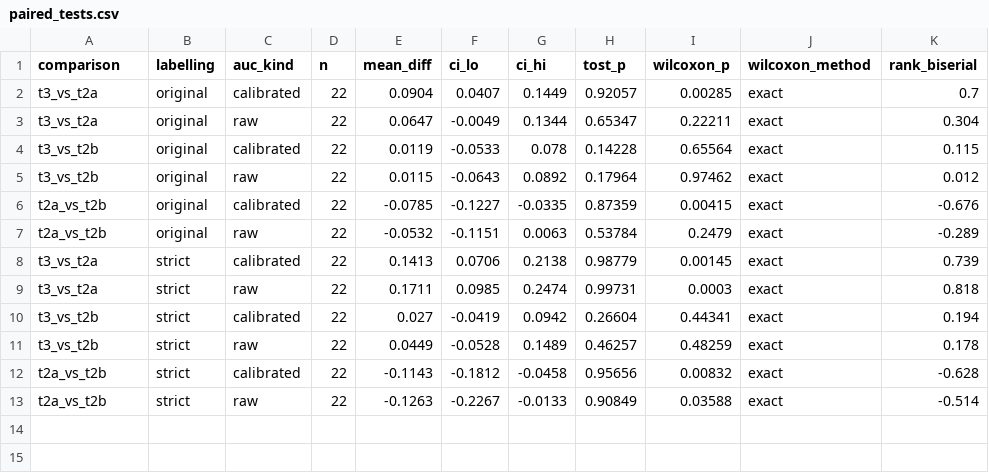
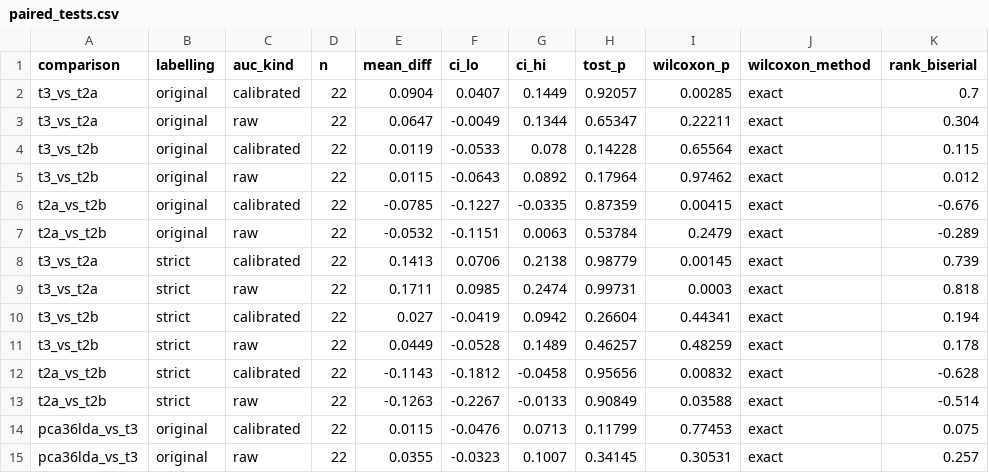
Before and after one commit to jappenzeller/QDNU, a CSV file: results/p2rev02/paired_tests.csv, drawn as a sheet.

```diff
--- a/results/p2rev02/paired_tests.csv
+++ b/results/p2rev02/paired_tests.csv
@@ -13 +13,3 @@ t2a_vs_t2b,strict,calibrated,22,-0.1143,-0.1812,-0.0458,0.95656,0.00832,exact,-0
 t2a_vs_t2b,strict,raw,22,-0.1263,-0.2267,-0.0133,0.90849,0.03588,exact,-0.514
+pca36lda_vs_t3,original,calibrated,22,0.0115,-0.0476,0.0713,0.11799,0.77453,exact,0.075
+pca36lda_vs_t3,original,raw,22,0.0355,-0.0323,0.1007,0.34145,0.30531,exact,0.257
```
Also changed, not shown: 4 other files.
